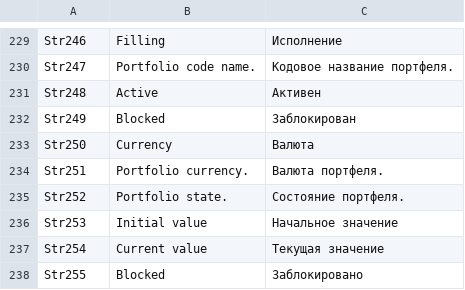
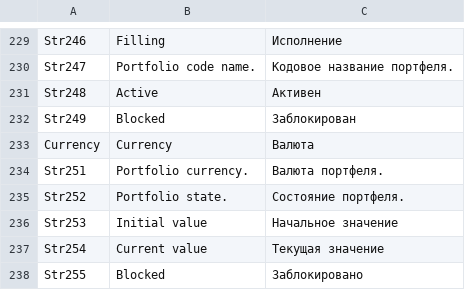
Before and after one commit to StockSharp/StockSharp, a CSV file: Localization/text.csv, drawn as a sheet; only a part is shown, gaps mark what is left out.

```diff
--- a/Localization/text.csv
+++ b/Localization/text.csv
@@ -232,3 +232,3 @@ Str248;Active;Активен
 Str249;Blocked;Заблокирован
-Str250;Currency;Валюта
+Currency;Currency;Валюта
 Str251;Portfolio currency.;Валюта портфеля.
```
Also changed, not shown: 6 other files.
